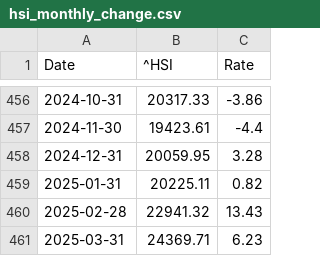
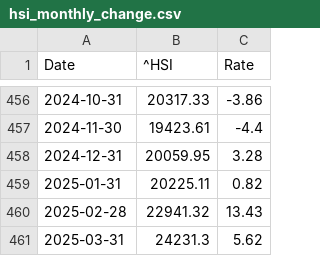
Before and after one commit to LuckyCurve/principles-of-economics, a CSV file: data/csv/hsi_monthly_change.csv, drawn as a sheet; only a part is shown, gaps mark what is left out.

```diff
--- a/data/csv/hsi_monthly_change.csv
+++ b/data/csv/hsi_monthly_change.csv
@@ -460,2 +460,2 @@ Date,^HSI,Rate
 2025-02-28,22941.32,13.43
-2025-03-31,24369.71,6.23
+2025-03-31,24231.3,5.62
```
Also changed, not shown: data/csv/hsi_weekly_change.csv, data/csv/nasdaq_monthly_change.csv, 3 other files.
